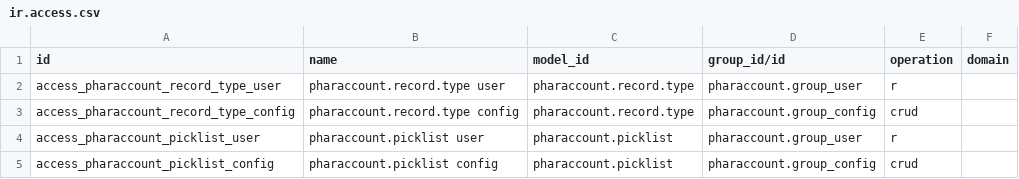
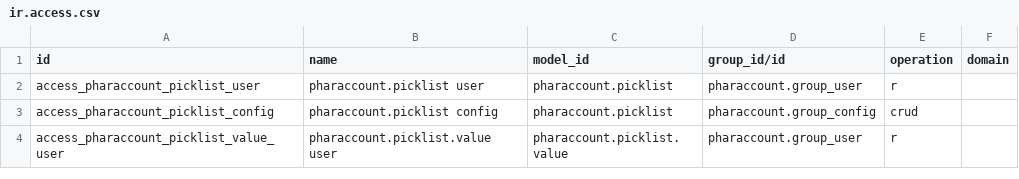
Before and after one commit to zsjtiger/odoo, a CSV file: addons/pharaccount/security/ir.access.csv, drawn as a sheet; only a part is shown; the shorter side is filled out with more unchanged rows.

```diff
--- a/addons/pharaccount/security/ir.access.csv
+++ b/addons/pharaccount/security/ir.access.csv
@@ -1,4 +1,2 @@
 id,name,model_id,group_id/id,operation,domain
-access_pharaccount_record_type_user,pharaccount.record.type user,pharaccount.record.type,pharaccount.group_user,r,
-access_pharaccount_record_type_config,pharaccount.record.type config,pharaccount.record.type,pharaccount.group_config,crud,
 access_pharaccount_picklist_user,pharaccount.picklist user,pharaccount.picklist,pharaccount.group_user,r,
```
Also changed, not shown: 12 other files.
